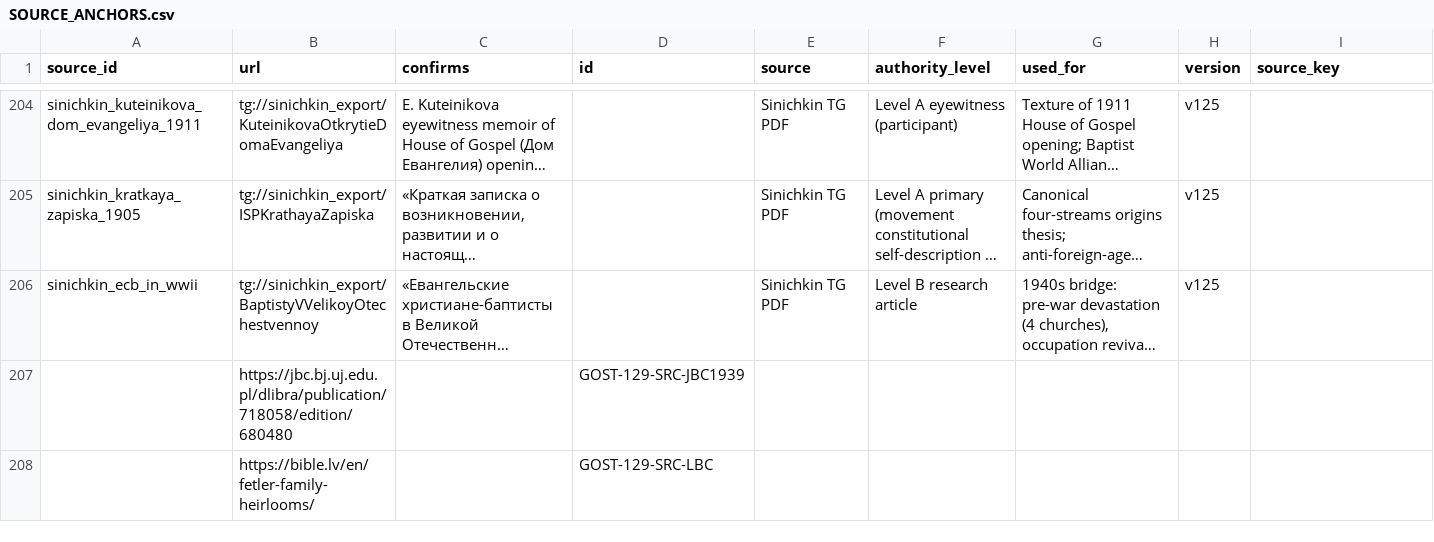
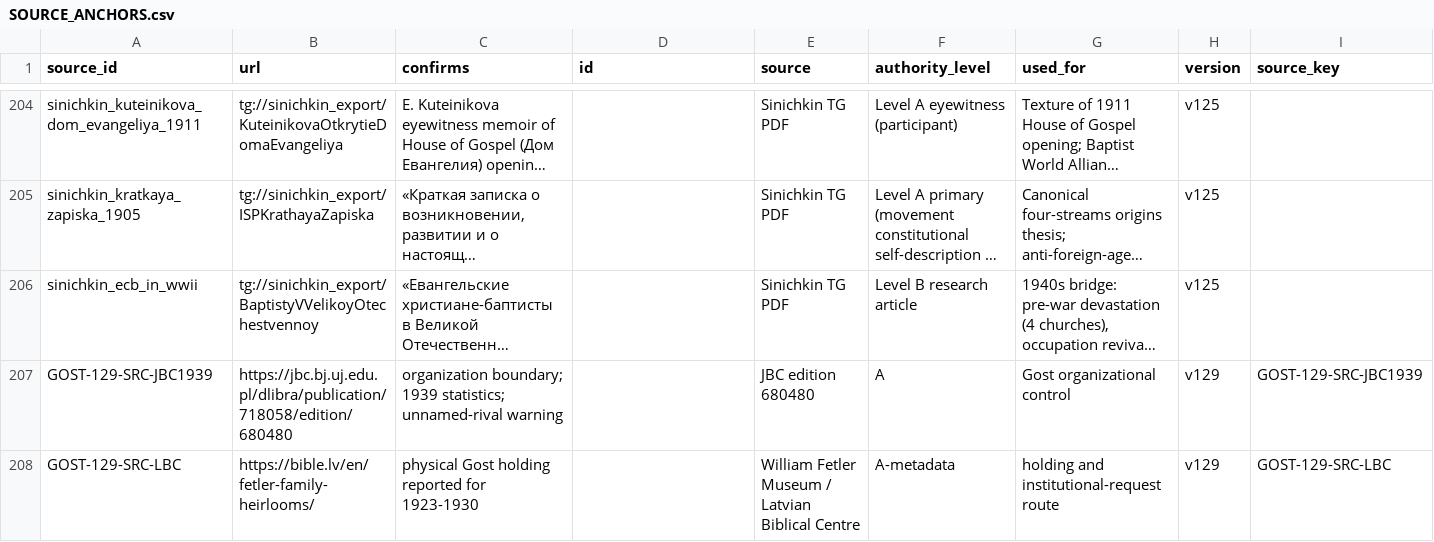
Before and after one commit to FedorMilovanov/Research, a CSV file: БАПТИСТЫ РОССИИ/baptists_v120_TRUE_GROUPED/data/SOURCE_ANCHORS.csv, drawn as a sheet; only a part is shown, gaps mark what is left out; long unchanged cells end in …; the diff covers the shown part only; the diff names each change by its address in the sheet, - before the commit and + after, or states it on an @@ line.

Commit message:
research(baptists): normalize Gost v129 ledger rows

```diff
--- a/БАПТИСТЫ РОССИИ/baptists_v120_TRUE_GROUPED/data/SOURCE_ANCHORS.csv
+++ b/БАПТИСТЫ РОССИИ/baptists_v120_TRUE_GROUPED/data/SOURCE_ANCHORS.csv
-A207 (source_id): (empty)
+A207 (source_id): GOST-129-SRC-JBC1939
-C207 (confirms): (empty)
+C207 (confirms): organization boundary; 1939 statistics; unnamed-rival warning
-D207 (id): GOST-129-SRC-JBC1939
+D207 (id): (empty)
-E207 (source): (empty)
+E207 (source): JBC edition 680480
-F207 (authority_level): (empty)
+F207 (authority_level): A
-G207 (used_for): (empty)
+G207 (used_for): Gost organizational control
-H207:H208 (version): (empty)
+H207:H208 (version): v129
-I207 (source_key): (empty)
+I207 (source_key): GOST-129-SRC-JBC1939
-A208 (source_id): (empty)
+A208 (source_id): GOST-129-SRC-LBC
-C208 (confirms): (empty)
+C208 (confirms): physical Gost holding reported for 1923-1930
-D208 (id): GOST-129-SRC-LBC
+D208 (id): (empty)
-E208 (source): (empty)
+E208 (source): William Fetler Museum / Latvian Biblical Centre
-F208 (authority_level): (empty)
+F208 (authority_level): A-metadata
-G208 (used_for): (empty)
+G208 (used_for): holding and institutional-request route
-I208 (source_key): (empty)
+I208 (source_key): GOST-129-SRC-LBC
```
Also changed, not shown: 26 edited cells elsewhere in this file, БАПТИСТЫ РОССИИ/baptists_v120_TRUE_GROUPED/data/NEXT_MICROBATCH.csv, БАПТИСТЫ РОССИИ/baptists_v120_TRUE_GROUPED/data/PROOF_STATUS_LEDGER.csv.
